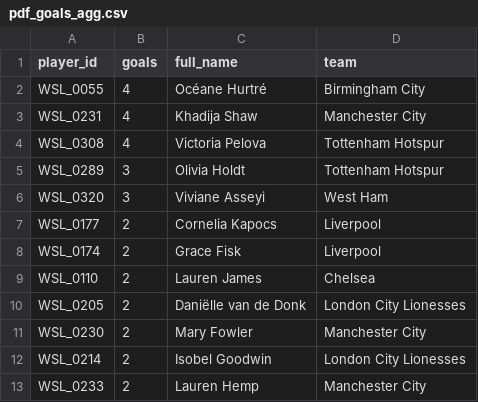
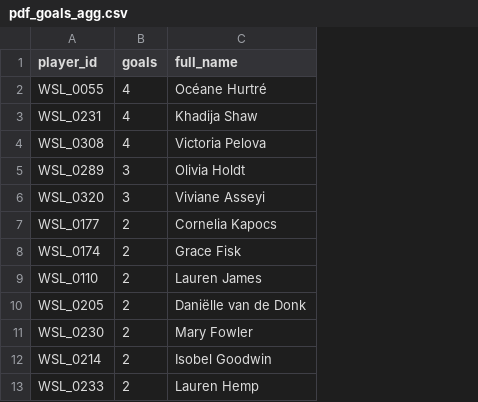
Before and after one commit to tomknuckey/wsl_game, a CSV file: data/output/actual/pdf_goals_agg.csv, drawn as a sheet; only a part is shown; the diff names each change by its address in the sheet, - before the commit and + after, or states it on an @@ line.

Commit message:
Revert "Added team name for both managers and players onto app"
This reverts commit 46a0ff81a9347b17ccc79e4a8a7147063a8f86c8.

```diff
--- a/data/output/actual/pdf_goals_agg.csv
+++ b/data/output/actual/pdf_goals_agg.csv
-column D (team), rows 2-13: Birmingham City | Manchester City | Tottenham Hotspur | Tottenham Hotspur | West Ham | Liverpool | Liverpool | Chelsea | London City Lionesses | Manchester City | London City Lionesses | Manchester City
```
Also changed, not shown: data/output/actual/best_differential.csv, data/output/actual/player_pics.csv, 7 other files.
